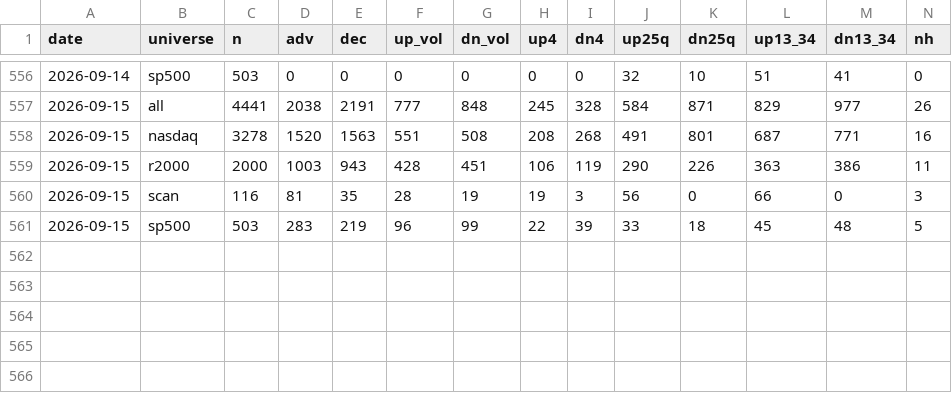
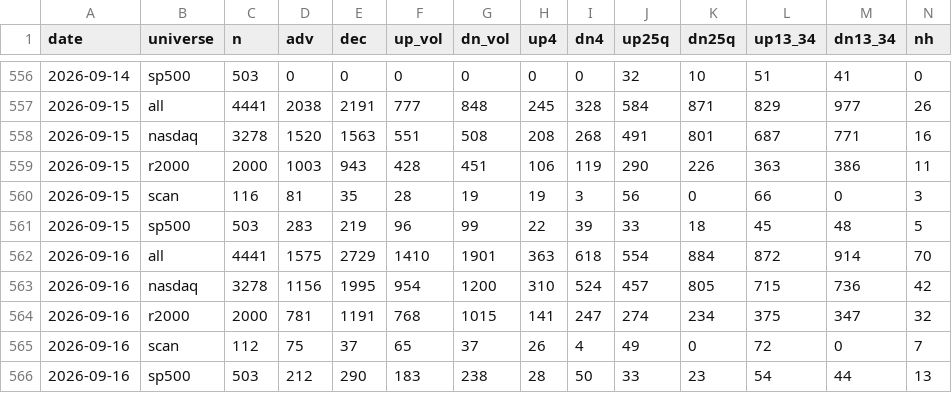
Before and after one commit to alexanderabe28-cpu/Theme--Heatmap, a CSV file: data/breadth_weekly.csv, drawn as a sheet; only a part is shown, gaps mark what is left out; rows hold the shown columns only; the diff covers the shown part only; the diff names each change by its address in the sheet, - before the commit and + after, or states it on an @@ line.

```diff
--- a/data/breadth_weekly.csv
+++ b/data/breadth_weekly.csv
+row 562: 2026-09-16 | all | 4441 | 1575 | 2729 | 1410 | 1901 | 363 | 618 | 554 | 884 | 872 | 914 | 70
+row 563: 2026-09-16 | nasdaq | 3278 | 1156 | 1995 | 954 | 1200 | 310 | 524 | 457 | 805 | 715 | 736 | 42
+row 564: 2026-09-16 | r2000 | 2000 | 781 | 1191 | 768 | 1015 | 141 | 247 | 274 | 234 | 375 | 347 | 32
+row 565: 2026-09-16 | scan | 112 | 75 | 37 | 65 | 37 | 26 | 4 | 49 | 0 | 72 | 0 | 7
+row 566: 2026-09-16 | sp500 | 503 | 212 | 290 | 183 | 238 | 28 | 50 | 33 | 23 | 54 | 44 | 13
```
Also changed, not shown: 56 edited cells elsewhere in this file, data/benchmarks.csv, data/breadth_daily.csv, 4 other files.
